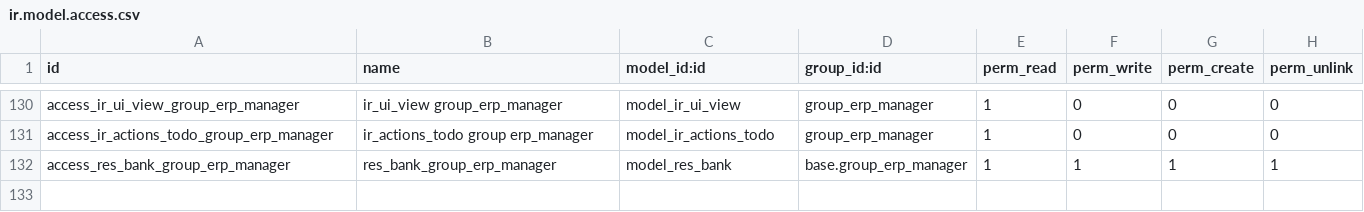
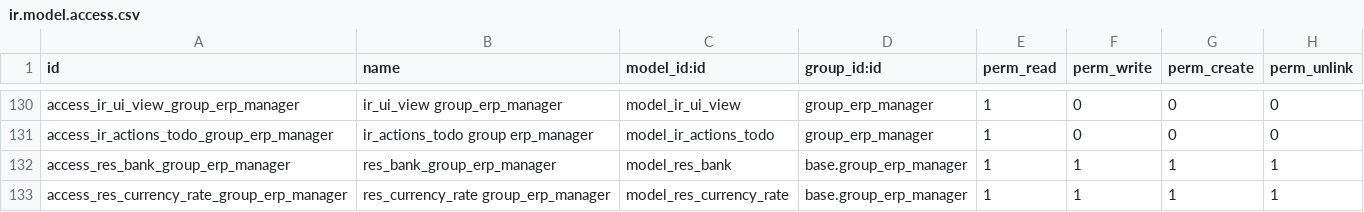
Before and after one commit to BookmOfficial/odoo, a CSV file: odoo/addons/base/security/ir.model.access.csv, drawn as a sheet; only a part is shown, gaps mark what is left out.

Commit message:
[SEC:base] Add access to currency rate to group erp manager

```diff
--- a/odoo/addons/base/security/ir.model.access.csv
+++ b/odoo/addons/base/security/ir.model.access.csv
@@ -132 +132,2 @@
 "access_res_bank_group_erp_manager","res_bank_group_erp_manager","model_res_bank","base.group_erp_manager",1,1,1,1
+"access_res_currency_rate_group_erp_manager","res_currency_rate group_erp_manager","model_res_currency_rate","base.group_erp_manager",1,1,1,1
```
